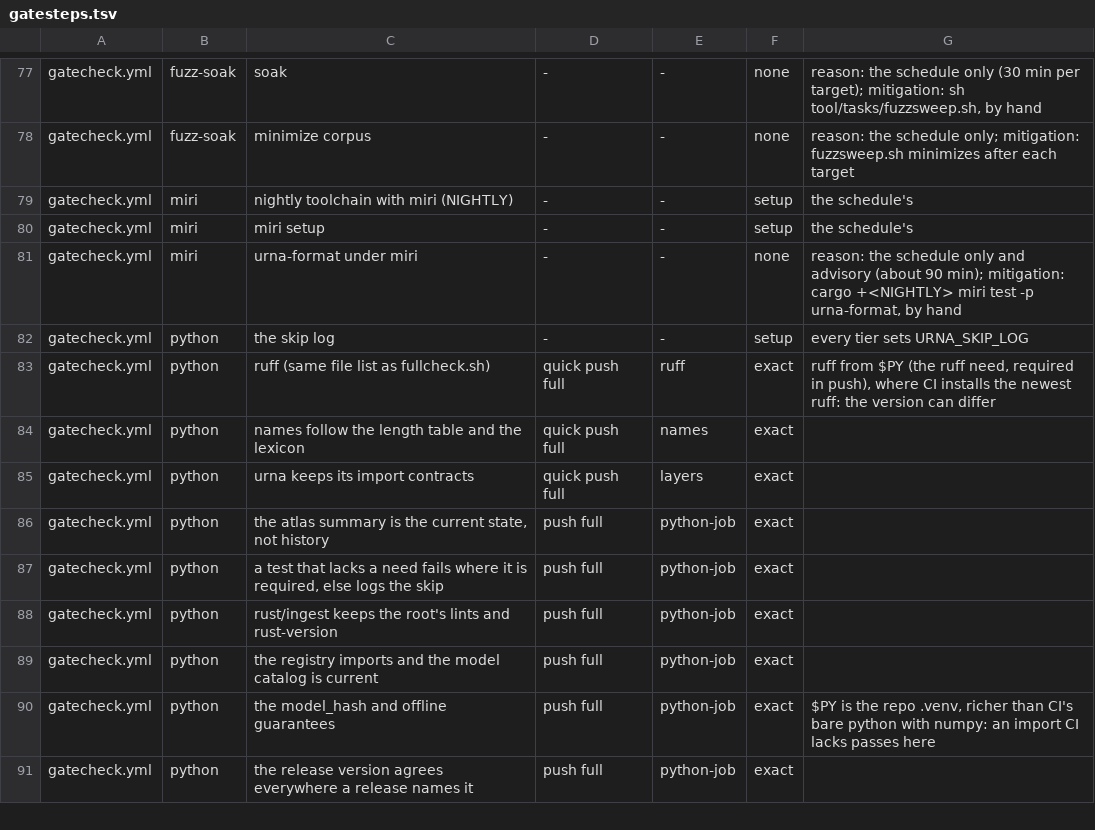
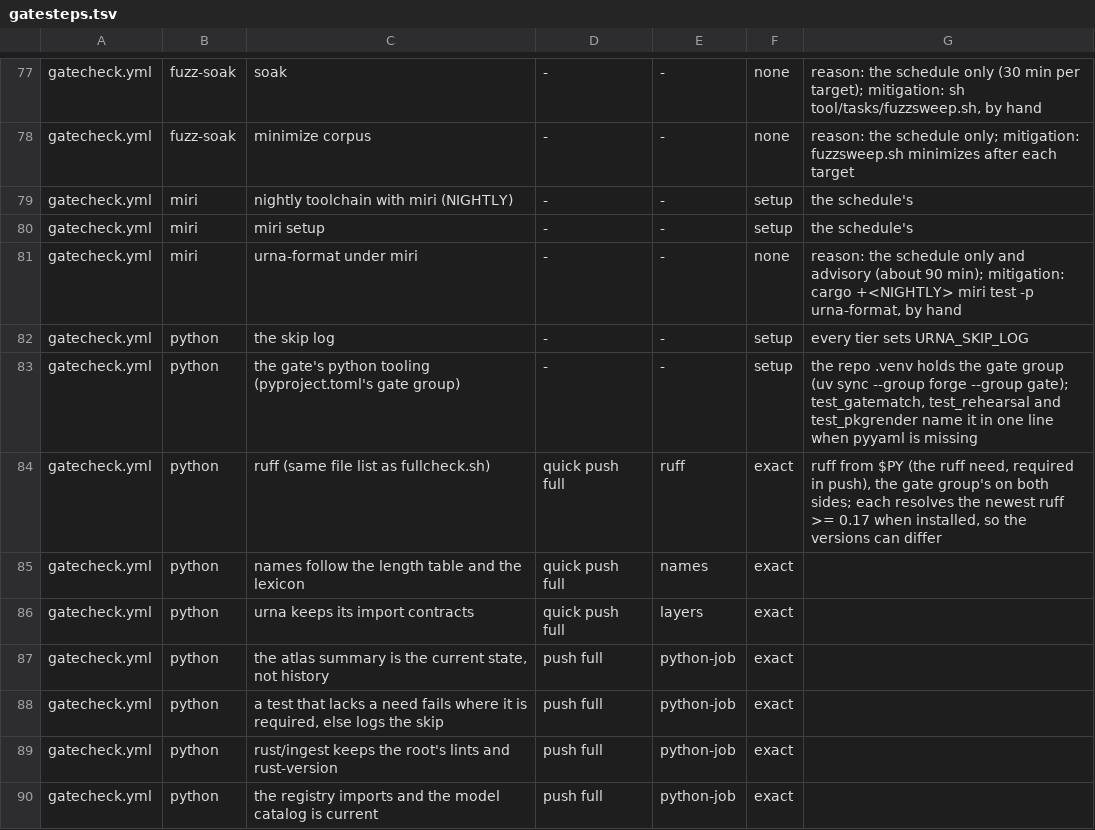
Before and after one commit to hoffresearch/urna, a TSV file: tool/tasks/gatesteps.tsv, drawn as a sheet; only a part is shown, gaps mark what is left out; the shorter side is filled out with more unchanged rows.

Commit message:
pyyaml and ruff are pyproject.toml's gate group, which CI installs and the suites that need pyyaml name
test_gatematch.py, test_rehearsal.py and test_pkgrender.py import yaml,
which no dependency group declared: a fresh .venv built from pyproject.toml
(uv sync --group forge) died in the push tier with a traceback, and CI
installed pyyaml and ruff by ad-hoc pip lines. The `gate` group holds both;
gatecheck.yml's python job and lintworks.yml's shellcheck step install it
with pip's --group (pip 25.1 or newer), the docs and the needs table say
`uv sync --group forge --group gate` (uv sync is exact, so both groups are
named), and the three suites exit with one line naming the group and the
command when pyyaml is missing. gatesteps.tsv lists the new CI step.

```diff
--- a/tool/tasks/gatesteps.tsv
+++ b/tool/tasks/gatesteps.tsv
@@ -82,3 +82,4 @@ gatecheck.yml	miri	urna-format under miri	-	-	none	reason: the schedule only and
 gatecheck.yml	python	the skip log	-	-	setup	every tier sets URNA_SKIP_LOG
-gatecheck.yml	python	ruff (same file list as fullcheck.sh)	quick push full	ruff	exact	ruff from $PY (the ruff need, required in push), where CI installs the newest ruff: the version can differ
+gatecheck.yml	python	the gate's python tooling (pyproject.toml's gate group)	-	-	setup	the repo .venv holds the gate group (uv sync --group forge --group gate); test_gatematch, test_rehearsal and test_pkgrender name it in one line when pyyaml is missing
+gatecheck.yml	python	ruff (same file list as fullcheck.sh)	quick push full	ruff	exact	ruff from $PY (the ruff need, required in push), the gate group's on both sides; each resolves the newest ruff >= 0.17 when installed, so the versions can differ
 gatecheck.yml	python	names follow the length table and the lexicon	quick push full	names	exact	
```
Also changed, not shown: 9 other files.
